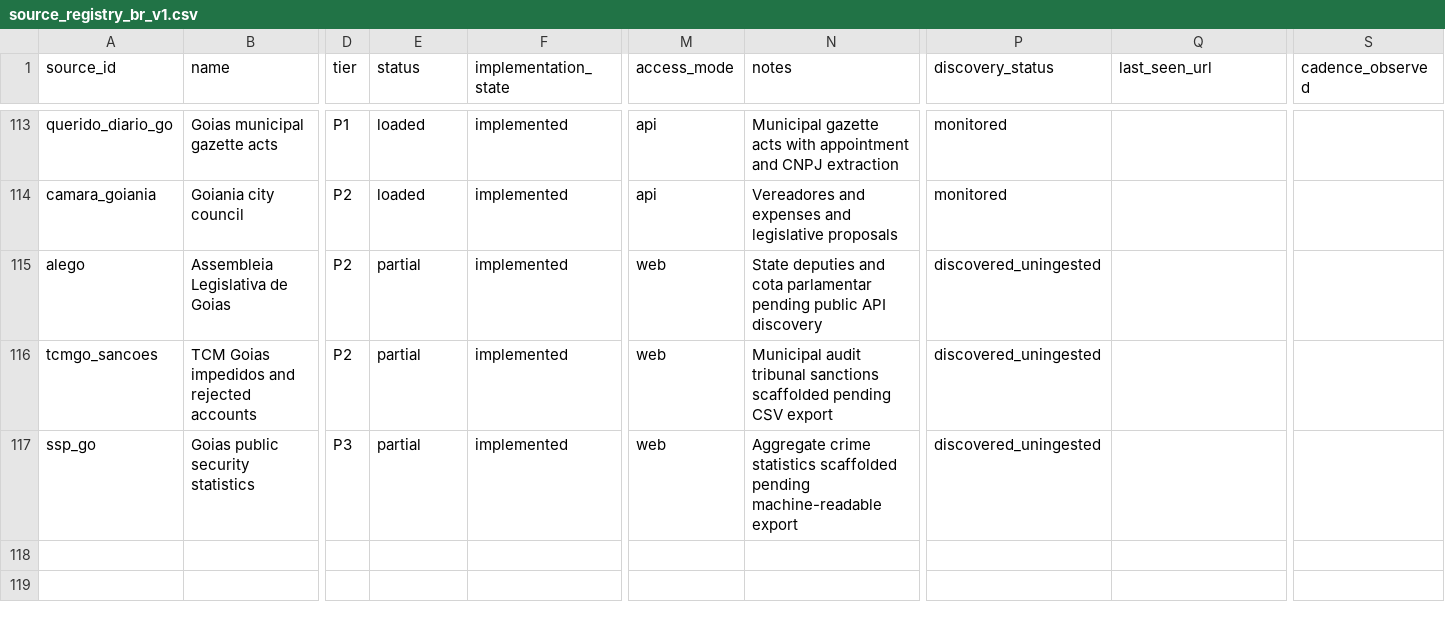
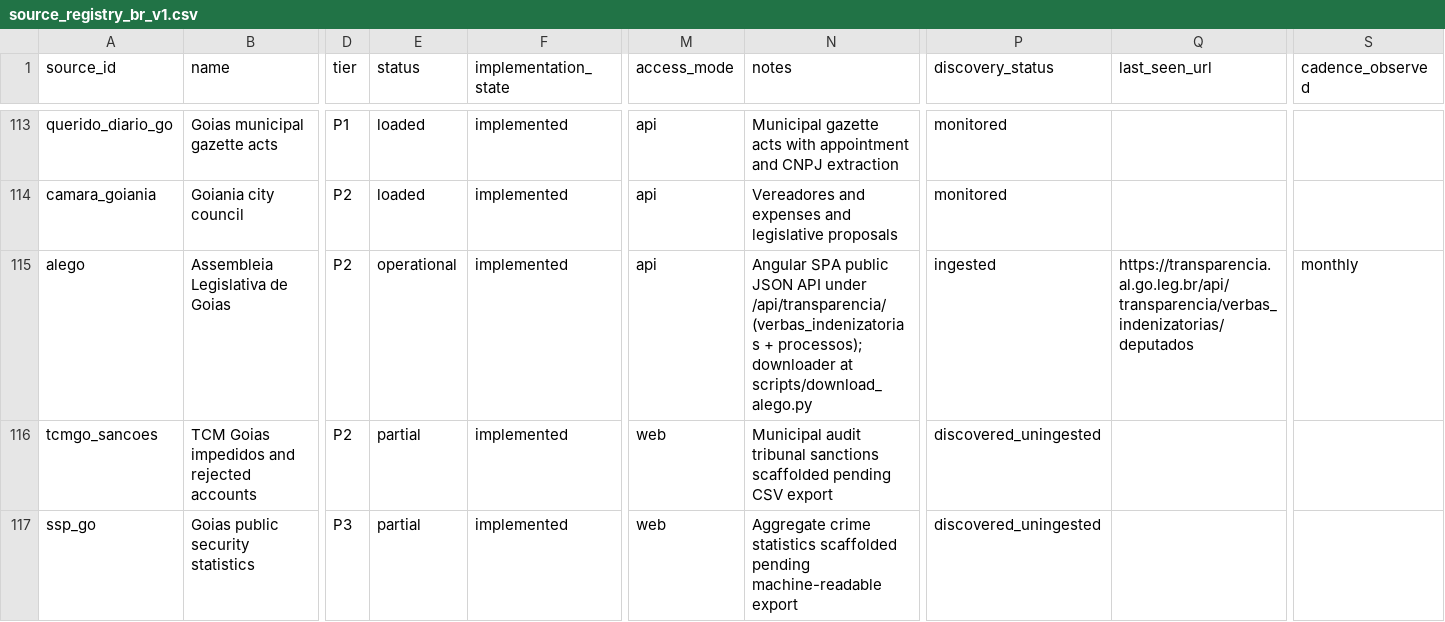
Before and after one commit to VengelKuraggidim/br-acc, a CSV file: docs/source_registry_br_v1.csv, drawn as a sheet; only a part is shown, gaps mark what is left out; the diff names each change by its address in the sheet, - before the commit and + after, or states it on an @@ line.

```diff
--- a/docs/source_registry_br_v1.csv
+++ b/docs/source_registry_br_v1.csv
-E115 (status): partial
+E115 (status): operational
-M115 (access_mode): web
+M115 (access_mode): api
-N115 (notes): State deputies and cota parlamentar pending public API discovery
+N115 (notes): Angular SPA public JSON API under /api/transparencia/ (verbas_indenizatorias + processos); downloader at scripts/download_alego.py
-P115 (discovery_status): discovered_uningested
+P115 (discovery_status): ingested
-Q115 (last_seen_url): (empty)
+Q115 (last_seen_url): https://transparencia.al.go.leg.br/api/transparencia/verbas_indenizatorias/deputados
-S115 (cadence_observed): (empty)
+S115 (cadence_observed): monthly
```
Also changed, not shown: 19 other files.
